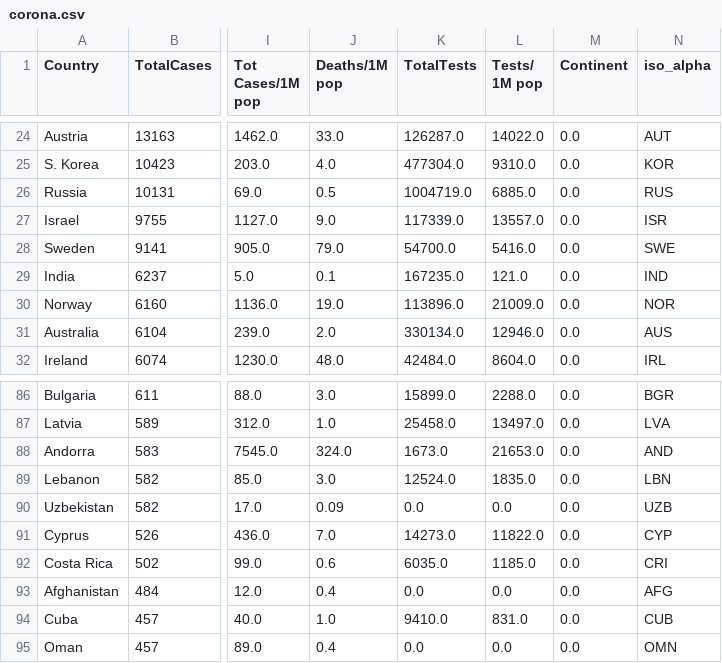
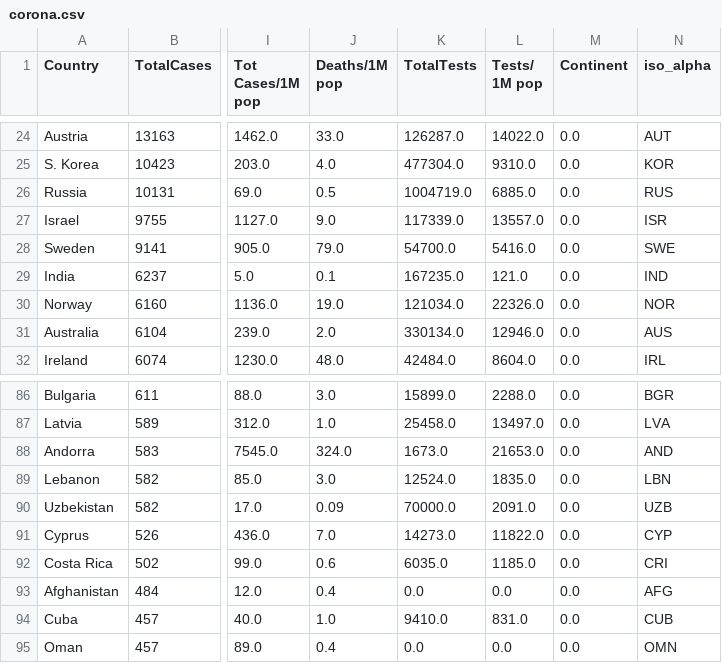
Before and after one commit to amtam0/coronavirus-world-map, a CSV file: static/data/corona.csv, drawn as a sheet; only a part is shown, gaps mark what is left out; the diff names each change by its address in the sheet, - before the commit and + after, or states it on an @@ line.

Commit message:
update corona.csv

```diff
--- a/static/data/corona.csv
+++ b/static/data/corona.csv
-K30 (TotalTests): 113896.0
+K30 (TotalTests): 121034.0
-L30 (Tests/ 1M pop): 21009.0
+L30 (Tests/ 1M pop): 22326.0
-K90 (TotalTests): 0.0
+K90 (TotalTests): 70000.0
-L90 (Tests/ 1M pop): 0.0
+L90 (Tests/ 1M pop): 2091.0
```
